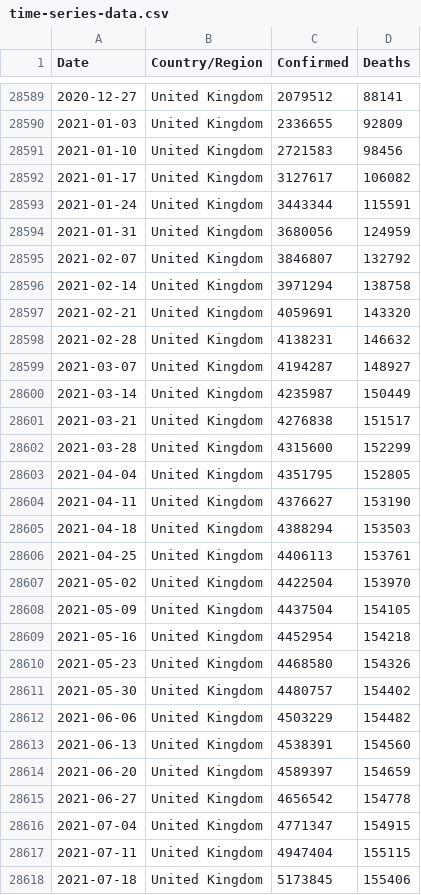
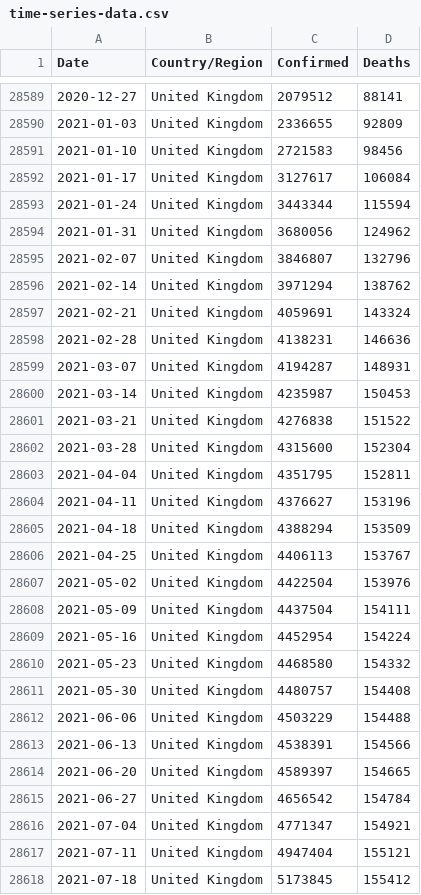
Before and after one commit to Tim-Abwao/covid19-global-dashboard, a CSV file: covid-19-data/time-series-data.csv, drawn as a sheet; only a part is shown, gaps mark what is left out; the diff covers the shown part only.

```diff
--- a/covid-19-data/time-series-data.csv
+++ b/covid-19-data/time-series-data.csv
@@ -28591,28 +28591,28 @@ Date,Country/Region,Confirmed,Deaths
 2021-01-10,United Kingdom,2721583,98456
-2021-01-17,United Kingdom,3127617,106082
-2021-01-24,United Kingdom,3443344,115591
-2021-01-31,United Kingdom,3680056,124959
-2021-02-07,United Kingdom,3846807,132792
-2021-02-14,United Kingdom,3971294,138758
-2021-02-21,United Kingdom,4059691,143320
-2021-02-28,United Kingdom,4138231,146632
-2021-03-07,United Kingdom,4194287,148927
-2021-03-14,United Kingdom,4235987,150449
-2021-03-21,United Kingdom,4276838,151517
-2021-03-28,United Kingdom,4315600,152299
-2021-04-04,United Kingdom,4351795,152805
-2021-04-11,United Kingdom,4376627,153190
-2021-04-18,United Kingdom,4388294,153503
-2021-04-25,United Kingdom,4406113,153761
-2021-05-02,United Kingdom,4422504,153970
-2021-05-09,United Kingdom,4437504,154105
-2021-05-16,United Kingdom,4452954,154218
-2021-05-23,United Kingdom,4468580,154326
-2021-05-30,United Kingdom,4480757,154402
-2021-06-06,United Kingdom,4503229,154482
-2021-06-13,United Kingdom,4538391,154560
-2021-06-20,United Kingdom,4589397,154659
-2021-06-27,United Kingdom,4656542,154778
-2021-07-04,United Kingdom,4771347,154915
-2021-07-11,United Kingdom,4947404,155115
-2021-07-18,United Kingdom,5173845,155406
+2021-01-17,United Kingdom,3127617,106084
+2021-01-24,United Kingdom,3443344,115594
+2021-01-31,United Kingdom,3680056,124962
+2021-02-07,United Kingdom,3846807,132796
+2021-02-14,United Kingdom,3971294,138762
+2021-02-21,United Kingdom,4059691,143324
+2021-02-28,United Kingdom,4138231,146636
+2021-03-07,United Kingdom,4194287,148931
+2021-03-14,United Kingdom,4235987,150453
+2021-03-21,United Kingdom,4276838,151522
+2021-03-28,United Kingdom,4315600,152304
+2021-04-04,United Kingdom,4351795,152811
+2021-04-11,United Kingdom,4376627,153196
+2021-04-18,United Kingdom,4388294,153509
+2021-04-25,United Kingdom,4406113,153767
+2021-05-02,United Kingdom,4422504,153976
+2021-05-09,United Kingdom,4437504,154111
+2021-05-16,United Kingdom,4452954,154224
+2021-05-23,United Kingdom,4468580,154332
+2021-05-30,United Kingdom,4480757,154408
+2021-06-06,United Kingdom,4503229,154488
+2021-06-13,United Kingdom,4538391,154566
+2021-06-20,United Kingdom,4589397,154665
+2021-06-27,United Kingdom,4656542,154784
+2021-07-04,United Kingdom,4771347,154921
+2021-07-11,United Kingdom,4947404,155121
+2021-07-18,United Kingdom,5173845,155412
```
Also changed, not shown: 74 edited cells elsewhere in this file, covid-19-data/daily-differences.csv, covid-19-data/latest-data.csv.
